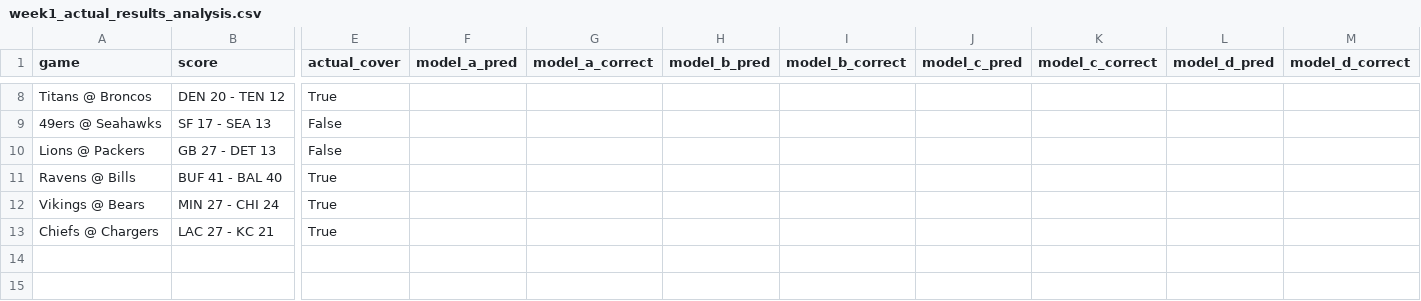
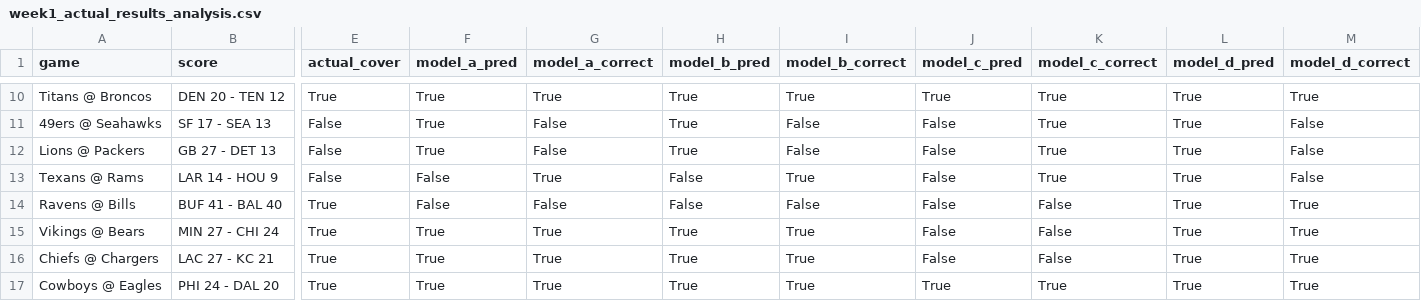
Before and after one commit to mightenyip/nfl-cover-model, a CSV file: data/week1_actual_results_analysis.csv, drawn as a sheet; only a part is shown, gaps mark what is left out; addresses are those after the commit; rows hold the shown columns only; the diff covers the shown part only; the diff names each change by its address in the sheet, - before the commit and + after, or states it on an @@ line.

Commit message:
Fix Week 1 post-hoc predictions and verify Week 9 Model A results
Week 1 Fixes:
- Fixed recalculate script to properly load Week 1 post-hoc predictions
- Added missing team abbreviations (LAR, WSH, PHI, TB, NYJ, CLE) for score parsing
- Now correctly shows Model A: 12/16 (75.0%), Model B: 12/16 (75.0%), Model C: 9/16 (56.2%), Model D: 8/16 (50.0%)
- Created week1_posthoc_predictions.csv backup to preserve predictions

Week 9 Verification:
- Verified Model A: 4/12 (33.3%) is correct
- Correct predictions: Bears @ Bengals, Broncos @ Texans, Chiefs @ Bills, Seahawks @ Commanders

Cumulative Performance Updates:
- Model A: 68/134 (50.7%) - increased from 55 due to Week 1 correction
- Model B: 71/134 (53.0%)
- Model C: 71/134 (53.0%)
- Model D: 61/134 (45.5%)
- All weekly analysis files regenerated with correct predictions

Script Improvements:
- Updated recalculate_all_weekly_data.py to preserve Week 1 post-hoc predictions
- Enhanced get_model_prediction to handle away_team/home_team column format
- Improved load_model_predictions to check multiple file paths for each model

```diff
--- a/data/week1_actual_results_analysis.csv
+++ b/data/week1_actual_results_analysis.csv
-F10:F12 (model_a_pred): (empty)
+F10:F12 (model_a_pred): True
-G10 (model_a_correct): (empty)
+G10 (model_a_correct): True
-H10:H12 (model_b_pred): (empty)
+H10:H12 (model_b_pred): True
-I10 (model_b_correct): (empty)
+I10 (model_b_correct): True
-J10 (model_c_pred): (empty)
+J10 (model_c_pred): True
-K10:K12 (model_c_correct): (empty)
+K10:K12 (model_c_correct): True
-L10:L12 (model_d_pred): (empty)
+L10:L12 (model_d_pred): True
-M10 (model_d_correct): (empty)
+M10 (model_d_correct): True
-G11:G12 (model_a_correct): (empty)
+G11:G12 (model_a_correct): False
-I11:I12 (model_b_correct): (empty)
+I11:I12 (model_b_correct): False
-J11:J12 (model_c_pred): (empty)
+J11:J12 (model_c_pred): False
-M11:M12 (model_d_correct): (empty)
+M11:M12 (model_d_correct): False
+row 13: Texans @ Rams | LAR 14 - HOU 9 | False | False | True | False | True | False | True | True | False
-F14 (model_a_pred): (empty)
+F14 (model_a_pred): False
-G14 (model_a_correct): (empty)
+G14 (model_a_correct): False
-H14 (model_b_pred): (empty)
+H14 (model_b_pred): False
-I14 (model_b_correct): (empty)
+I14 (model_b_correct): False
-J14:J16 (model_c_pred): (empty)
+J14:J16 (model_c_pred): False
-K14:K16 (model_c_correct): (empty)
+K14:K16 (model_c_correct): False
-L14:L16 (model_d_pred): (empty)
+L14:L16 (model_d_pred): True
-M14:M16 (model_d_correct): (empty)
+M14:M16 (model_d_correct): True
-F15:F16 (model_a_pred): (empty)
+F15:F16 (model_a_pred): True
-G15:G16 (model_a_correct): (empty)
+G15:G16 (model_a_correct): True
-H15:H16 (model_b_pred): (empty)
+H15:H16 (model_b_pred): True
-I15:I16 (model_b_correct): (empty)
+I15:I16 (model_b_correct): True
+row 17: Cowboys @ Eagles | PHI 24 - DAL 20 | True | True | True | True | True | True | True | True | True
```
Also changed, not shown: 2 added rows and 48 edited cells elsewhere in this file, data/week3_actual_results_analysis.csv, data/week4_actual_results_analysis.csv, 14 other files.
